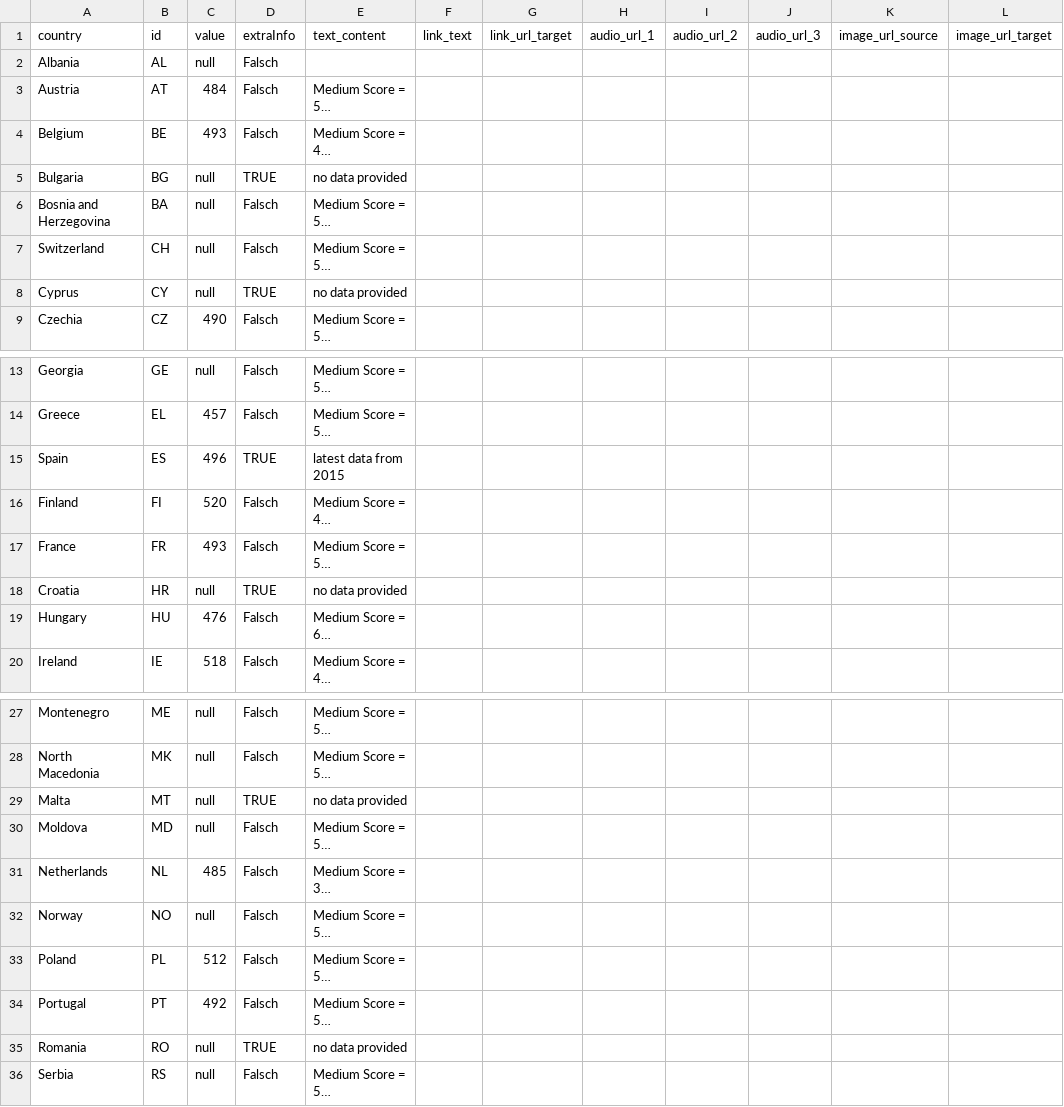
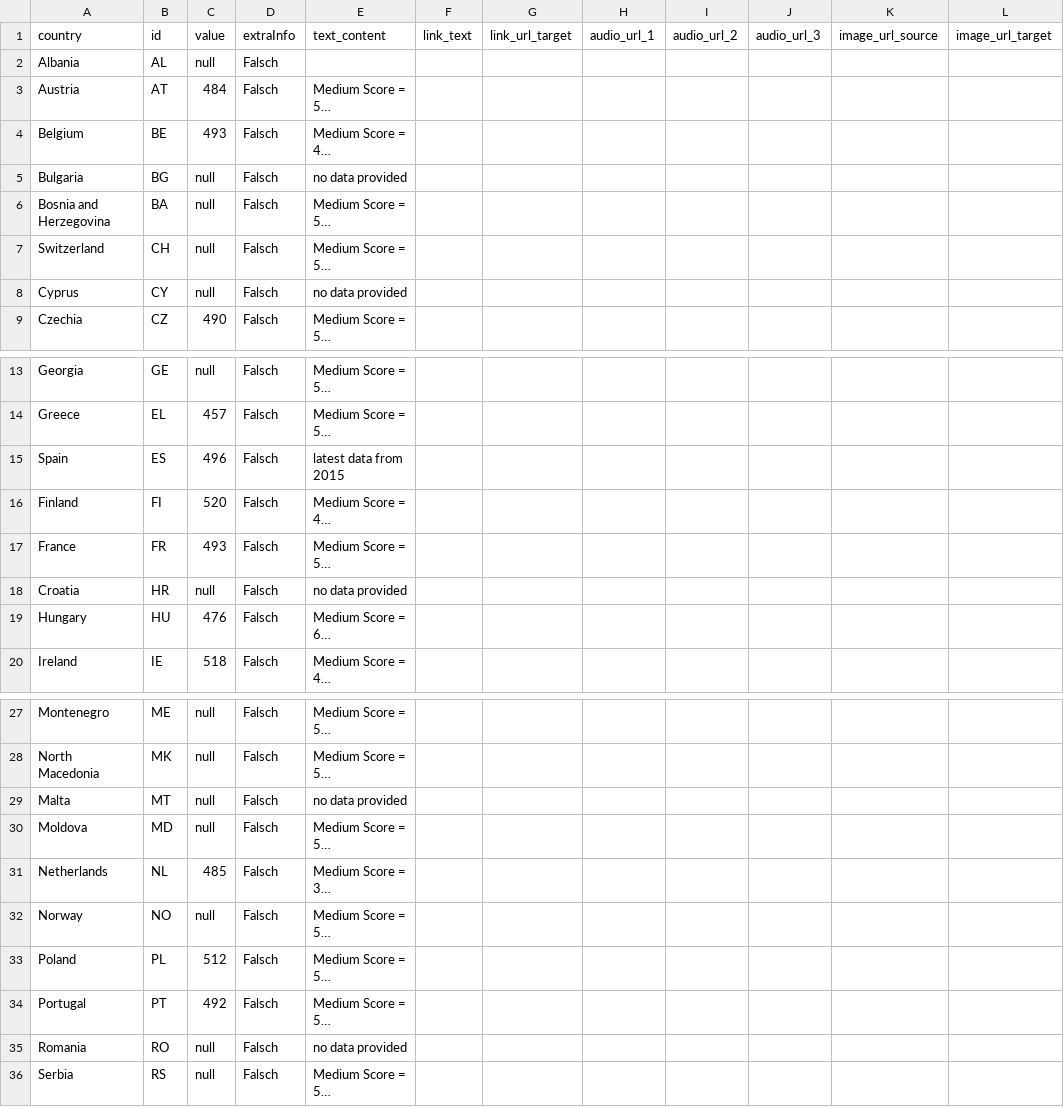
Before and after one commit to EuranetPlus/map-reading-performance, a CSV file: static/data/thematic/data.csv, drawn as a sheet; only a part is shown, gaps mark what is left out; long unchanged cells end in …; the diff names each change by its address in the sheet, - before the commit and + after, or states it on an @@ line.

Commit message:
Update data.csv

```diff
--- a/static/data/thematic/data.csv
+++ b/static/data/thematic/data.csv
-D5 (extraInfo): TRUE
+D5 (extraInfo): Falsch
-D8 (extraInfo): TRUE
+D8 (extraInfo): Falsch
-D15 (extraInfo): TRUE
+D15 (extraInfo): Falsch
-D18 (extraInfo): TRUE
+D18 (extraInfo): Falsch
-D29 (extraInfo): TRUE
+D29 (extraInfo): Falsch
-D35 (extraInfo): TRUE
+D35 (extraInfo): Falsch
```
